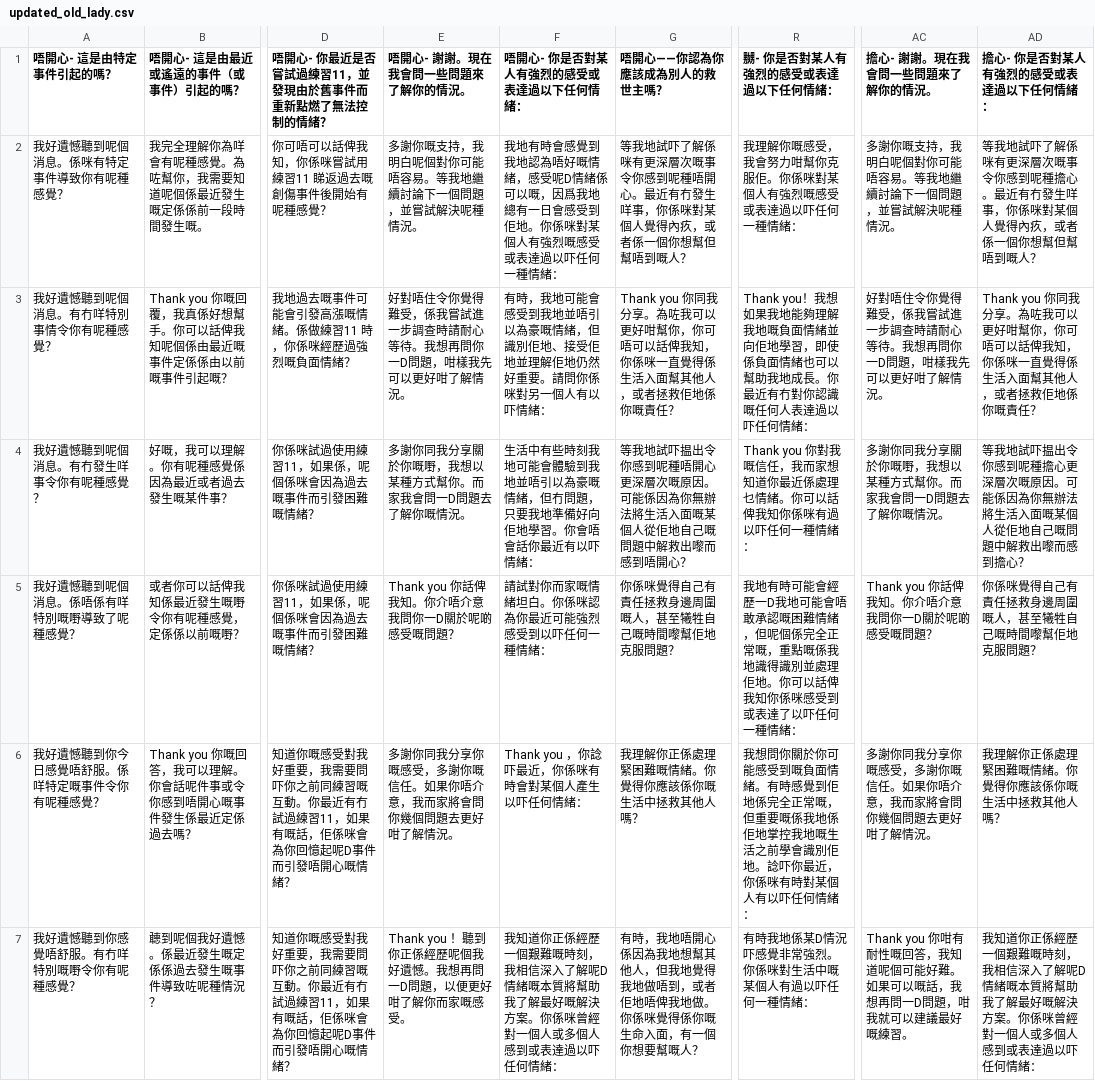
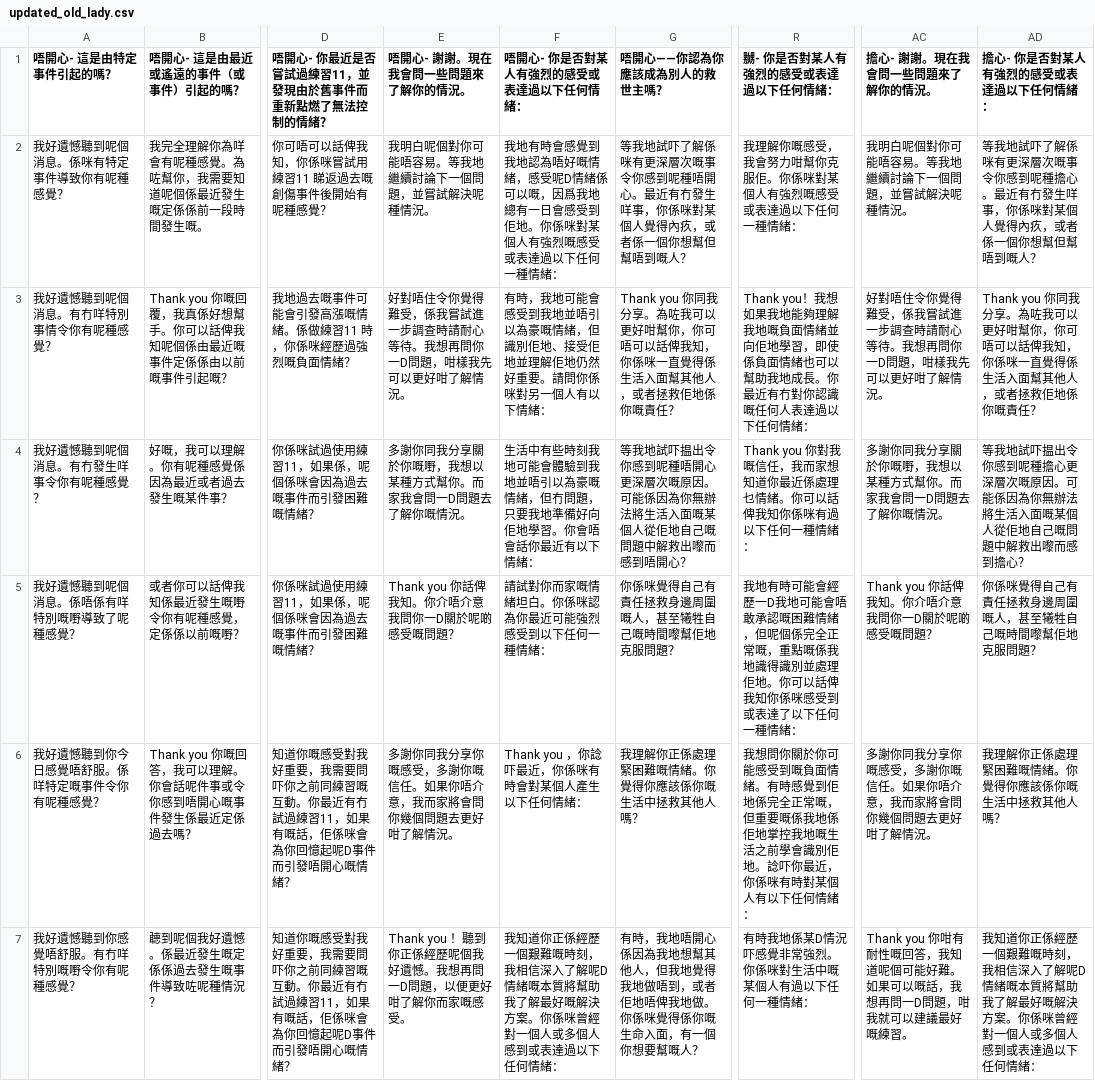
Before and after one commit to WanHeeTang/Cantonese_SAT_Chatbot, a CSV file: Dataset/Empathy Classification/Additional Dataset/updated_old_lady.csv, drawn as a sheet; only a part is shown, gaps mark what is left out; the diff covers the shown part only; the diff names each change by its address in the sheet, - before the commit and + after, or states it on an @@ line.

Commit message:
Update additional dataset

```diff
--- a/Dataset/Empathy Classification/Additional Dataset/updated_old_lady.csv
+++ b/Dataset/Empathy Classification/Additional Dataset/updated_old_lady.csv
-E2 (唔開心- 謝謝。現在我會問一些問題來了解你的情況。): 多謝你嘅支持，我明白呢個對你可能唔容易。等我地繼續討論下一個問題，並嘗試解決呢種情況。
+E2 (唔開心- 謝謝。現在我會問一些問題來了解你的情況。): 我明白呢個對你可能唔容易。等我地繼續討論下一個問題，並嘗試解決呢種情況。
-F2 (唔開心- 你是否對某人有強烈的感受或表達過以下任何情緒：): …表達過以吓任何一種…
+F2 (唔開心- 你是否對某人有強烈的感受或表達過以下任何情緒：): …表達過以下任何一種…
-R2 (嬲- 你是否對某人有強烈的感受或表達過以下任何情緒：): 我理解你嘅感受，我會努力咁幫你克服佢。你係咪對某個人有強烈嘅感受或表達過以吓任何一種情緒：
+R2 (嬲- 你是否對某人有強烈的感受或表達過以下任何情緒：): 我理解你嘅感受，我會努力咁幫你克服佢。你係咪對某個人有強烈嘅感受或表達過以下任何一種情緒：
-AC2 (擔心- 謝謝。現在我會問一些問題來了解你的情況。): 多謝你嘅支持，我明白呢個對你可能唔容易。等我地繼續討論下一個問題，並嘗試解決呢種情況。
+AC2 (擔心- 謝謝。現在我會問一些問題來了解你的情況。): 我明白呢個對你可能唔容易。等我地繼續討論下一個問題，並嘗試解決呢種情況。
-F3 (唔開心- 你是否對某人有強烈的感受或表達過以下任何情緒：): …個人有以吓情緒：
+F3 (唔開心- 你是否對某人有強烈的感受或表達過以下任何情緒：): …個人有以下情緒：
-R3 (嬲- 你是否對某人有強烈的感受或表達過以下任何情緒：): …表達過以吓任何情緒…
+R3 (嬲- 你是否對某人有強烈的感受或表達過以下任何情緒：): …表達過以下任何情緒…
-F4 (唔開心- 你是否對某人有強烈的感受或表達過以下任何情緒：): …最近有以吓情緒：
+F4 (唔開心- 你是否對某人有強烈的感受或表達過以下任何情緒：): …最近有以下情緒：
-R4 (嬲- 你是否對某人有強烈的感受或表達過以下任何情緒：): …咪有過以吓任何一種…
+R4 (嬲- 你是否對某人有強烈的感受或表達過以下任何情緒：): …咪有過以下任何一種…
-F5 (唔開心- 你是否對某人有強烈的感受或表達過以下任何情緒：): 請試對你而家嘅情緒坦白。你係咪認為你最近可能強烈感受到以吓任何一種情緒：
+F5 (唔開心- 你是否對某人有強烈的感受或表達過以下任何情緒：): 請試對你而家嘅情緒坦白。你係咪認為你最近可能強烈感受到以下任何一種情緒：
-R5 (嬲- 你是否對某人有強烈的感受或表達過以下任何情緒：): …表達了以吓任何一種…
+R5 (嬲- 你是否對某人有強烈的感受或表達過以下任何情緒：): …表達了以下任何一種…
-F6 (唔開心- 你是否對某人有強烈的感受或表達過以下任何情緒：): Thank you ，你諗吓最近，你係咪有時會對某個人產生以吓任何情緒：
+F6 (唔開心- 你是否對某人有強烈的感受或表達過以下任何情緒：): Thank you ，你諗吓最近，你係咪有時會對某個人產生以下任何情緒：
-R6 (嬲- 你是否對某人有強烈的感受或表達過以下任何情緒：): …個人有以吓任何情緒…
+R6 (嬲- 你是否對某人有強烈的感受或表達過以下任何情緒：): …個人有以下任何情緒…
-F7 (唔開心- 你是否對某人有強烈的感受或表達過以下任何情緒：): …表達過以吓任何情緒…
+F7 (唔開心- 你是否對某人有強烈的感受或表達過以下任何情緒：): …表達過以下任何情緒…
-R7 (嬲- 你是否對某人有強烈的感受或表達過以下任何情緒：): 有時我地係某D情況吓感覺非常強烈。你係咪對生活中嘅某個人有過以吓任何一種情緒：
+R7 (嬲- 你是否對某人有強烈的感受或表達過以下任何情緒：): 有時我地係某D情況吓感覺非常強烈。你係咪對生活中嘅某個人有過以下任何一種情緒：
-AD7 (擔心- 你是否對某人有強烈的感受或表達過以下任何情緒：): …表達過以吓任何情緒…
+AD7 (擔心- 你是否對某人有強烈的感受或表達過以下任何情緒：): …表達過以下任何情緒…
```
Also changed, not shown: 75 edited cells elsewhere in this file, Dataset/Empathy Classification/Additional Dataset/Updated_neutral.csv, Dataset/Empathy Classification/Additional Dataset/updated_old_man.csv, 2 other files.
